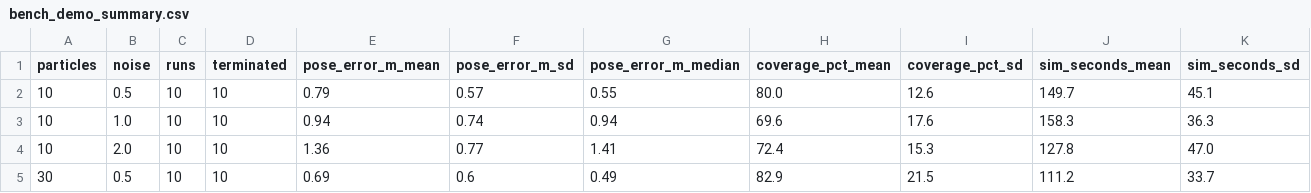
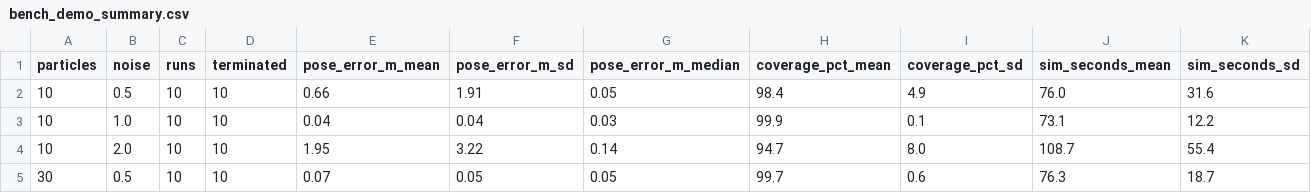
Before and after one commit to Ramy3077/Probabilistic-SLAM-with-Autonomous-Exploration-in-Simulation-Uob, a CSV file: results/bench_demo_summary.csv, drawn as a sheet; only a part is shown; the diff covers the shown part only.

```diff
--- a/results/bench_demo_summary.csv
+++ b/results/bench_demo_summary.csv
@@ -1,5 +1,5 @@
 particles,noise,runs,terminated,pose_error_m_mean,pose_error_m_sd,pose_error_m_median,coverage_pct_mean,coverage_pct_sd,sim_seconds_mean,sim_seconds_sd
-10,0.5,10,10,0.79,0.57,0.55,80.0,12.6,149.7,45.1
-10,1.0,10,10,0.94,0.74,0.94,69.6,17.6,158.3,36.3
-10,2.0,10,10,1.36,0.77,1.41,72.4,15.3,127.8,47.0
-30,0.5,10,10,0.69,0.6,0.49,82.9,21.5,111.2,33.7
+10,0.5,10,10,0.66,1.91,0.05,98.4,4.9,76.0,31.6
+10,1.0,10,10,0.04,0.04,0.03,99.9,0.1,73.1,12.2
+10,2.0,10,10,1.95,3.22,0.14,94.7,8.0,108.7,55.4
+30,0.5,10,10,0.07,0.05,0.05,99.7,0.6,76.3,18.7
```
Also changed, not shown: 34 edited cells elsewhere in this file, results/bench_demo_runs.csv, 12 other files.
